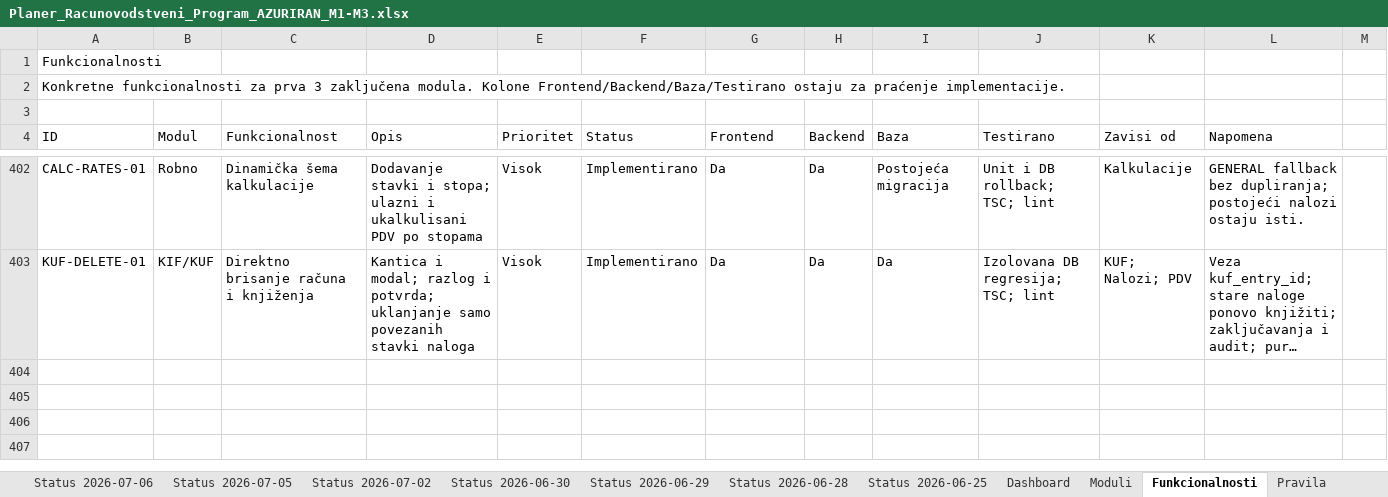
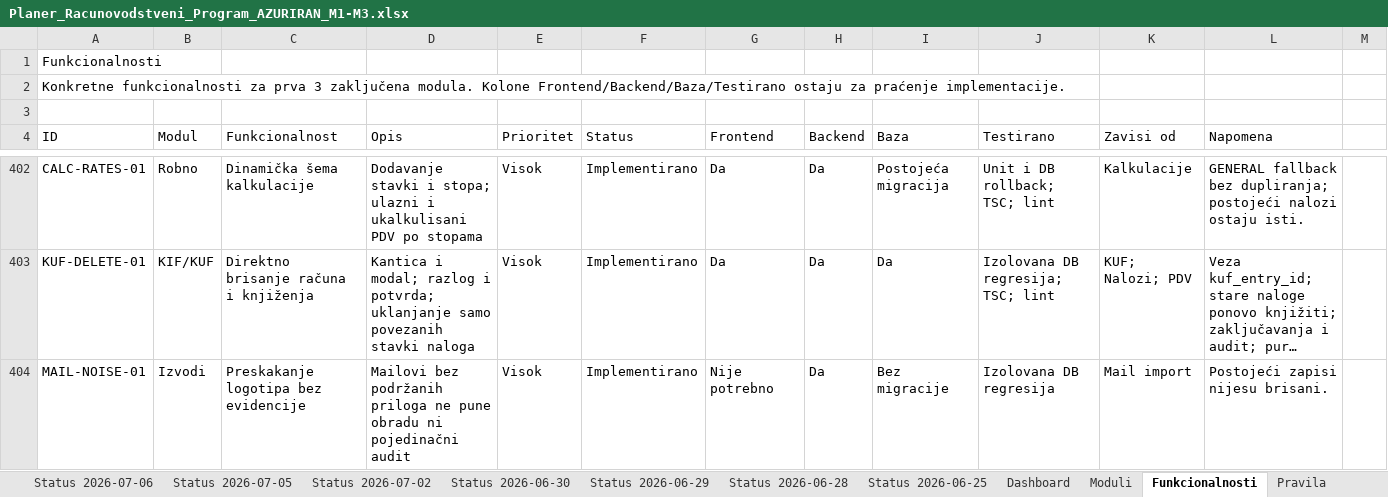
Before and after one commit to zeljkobar/knjigovodstvoonline, an Excel workbook: zadaci/Planer_Racunovodstveni_Program_AZURIRAN_M1-M3.xlsx, sheet Funkcionalnosti, drawn as a sheet; only a part is shown, gaps mark what is left out; long unchanged cells end in …; values as stored, in another font and other column widths than the file's, no borders; the diff names each change by its address in the sheet, - before the commit and + after, or states it on an @@ line.

Commit message:
Preskoci mailove bez podrzanih priloga bez upisa evidencije

```diff
--- a/zadaci/Planer_Racunovodstveni_Program_AZURIRAN_M1-M3.xlsx (sheet Funkcionalnosti)
+++ b/zadaci/Planer_Racunovodstveni_Program_AZURIRAN_M1-M3.xlsx (sheet Funkcionalnosti)
+row 404: MAIL-NOISE-01 | Izvodi | Preskakanje logotipa bez evidencije | Mailovi bez podržanih priloga ne pune obradu ni pojedinačni audit | Visok | Implementirano | Nije potrebno | Da | Bez migracije | Izolovana DB regresija | Mail import | Postojeći zapisi nijesu brisani.
```
Also changed, not shown: 6 other files.
